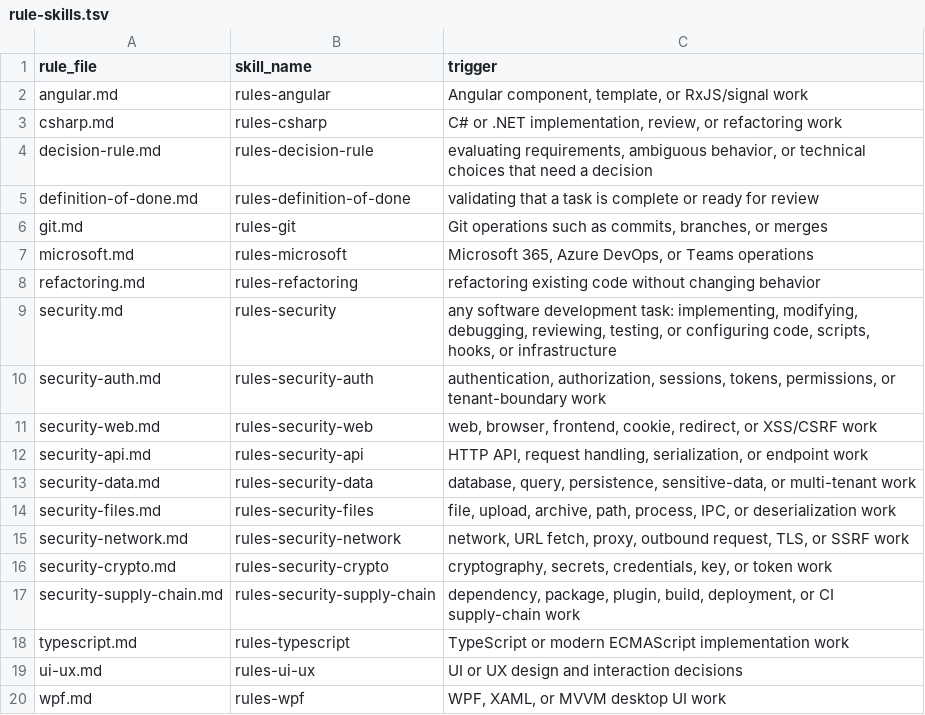
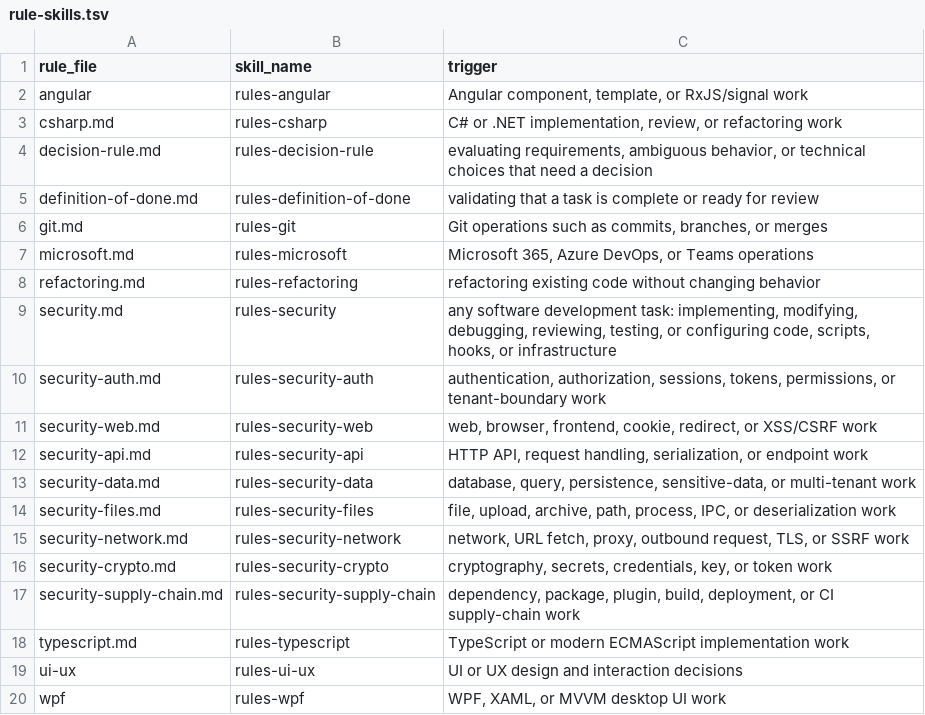
Before and after one commit to FrauJulian/MyAiConfiguration, a TSV file: adapters/claude/rule-skills.tsv, drawn as a sheet.

```diff
--- a/adapters/claude/rule-skills.tsv
+++ b/adapters/claude/rule-skills.tsv
@@ -1,3 +1,3 @@
 rule_file	skill_name	trigger
-angular.md	rules-angular	Angular component, template, or RxJS/signal work
+angular	rules-angular	Angular component, template, or RxJS/signal work
 csharp.md	rules-csharp	C# or .NET implementation, review, or refactoring work
@@ -18,3 +18,3 @@ security-supply-chain.md	rules-security-supply-chain	dependency, package, plugin
 typescript.md	rules-typescript	TypeScript or modern ECMAScript implementation work
-ui-ux.md	rules-ui-ux	UI or UX design and interaction decisions
-wpf.md	rules-wpf	WPF, XAML, or MVVM desktop UI work
+ui-ux	rules-ui-ux	UI or UX design and interaction decisions
+wpf	rules-wpf	WPF, XAML, or MVVM desktop UI work
```
Also changed, not shown: 2 other files.
